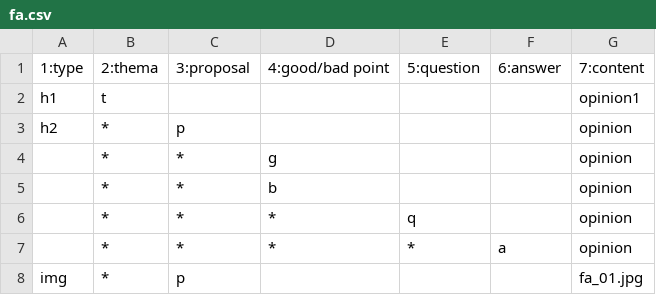
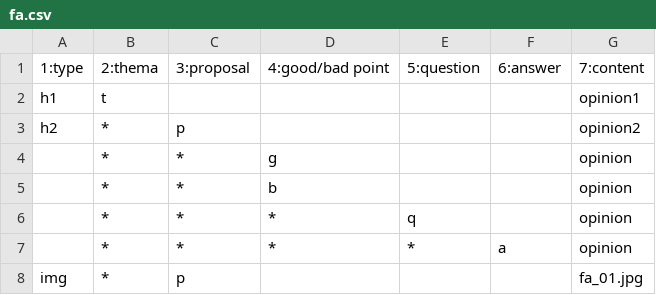
Before and after one commit to zafa834/home, a CSV file: fa.csv, drawn as a sheet.

Commit message:
add option2

```diff
--- a/fa.csv
+++ b/fa.csv
@@ -2,3 +2,3 @@
 "h1","t",,,,,"opinion1"
-"h2","*","p",,,,"opinion"
+"h2","*","p",,,,"opinion2"
 ,"*","*","g",,,"opinion"
```
